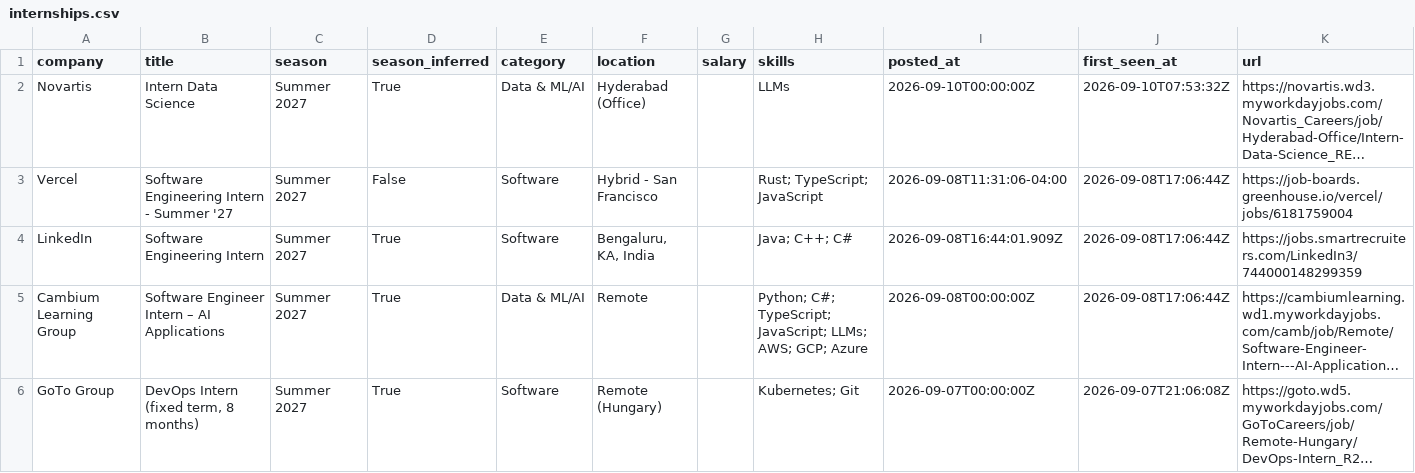
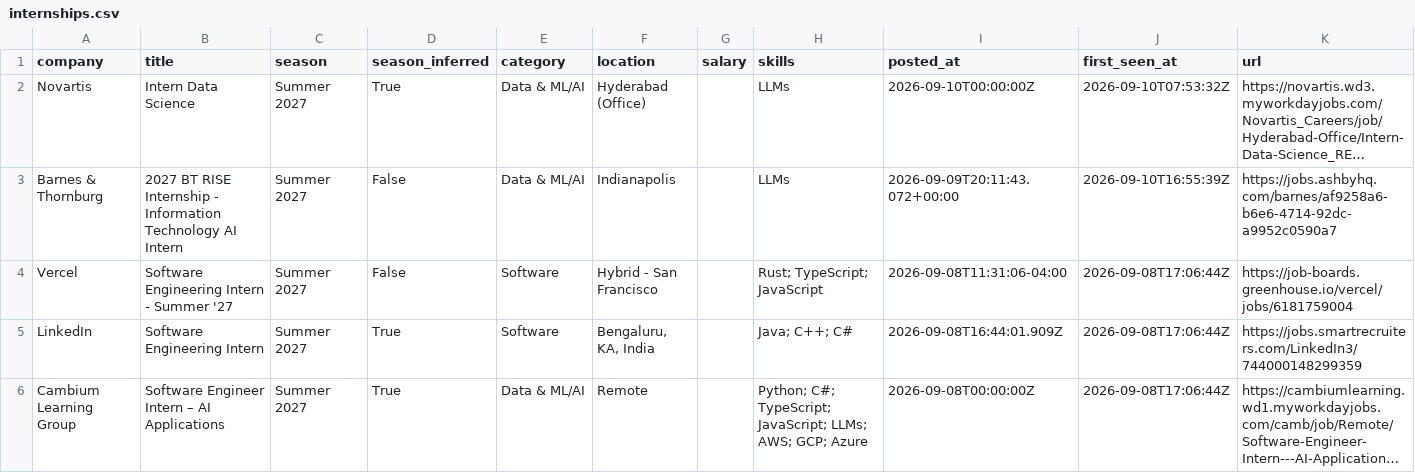
Before and after one commit to Rohan-droid7341/internship-engine-india, a CSV file: data/internships.csv, drawn as a sheet; only a part is shown; the shorter side is filled out with more unchanged rows; long unchanged cells end in …; the diff names each change by its address in the sheet, - before the commit and + after, or states it on an @@ line.

Commit message:
chore: update internships (2026-09-10 16:55 UTC)

```diff
--- a/data/internships.csv
+++ b/data/internships.csv
+row 3: Barnes & Thornburg | 2027 BT RISE Internship - Information Technology AI Intern | Summer 2027 | False | Data & ML/AI | Indianapolis |  | LLMs | 2026-09-09T20:11:43.072+00:00 | 2026-09-10T16:55:39Z | https://jobs.ashbyhq.com/barnes/af9258a6-b6e6-4714-92dc-a9952c0590a7
```
Also changed, not shown: 14 other files.
